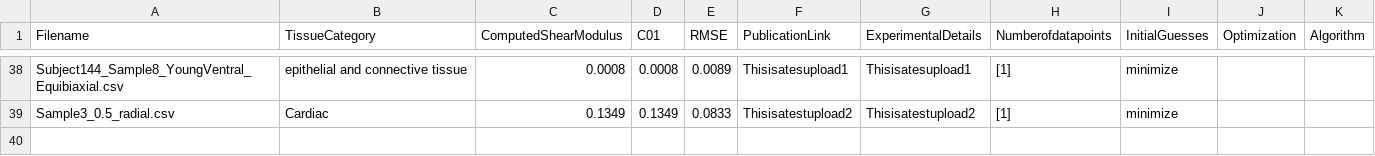
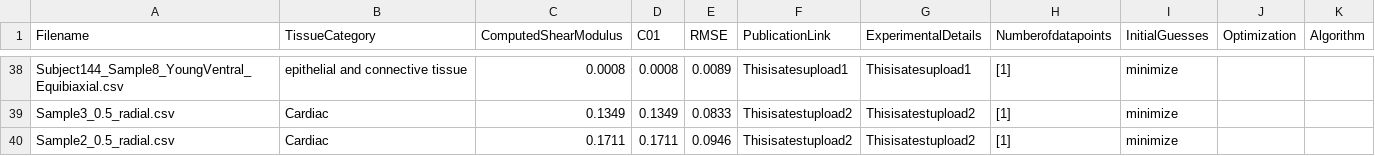
Before and after one commit to Fit2Tissue/Vasculature, a CSV file: Neo-Hookean_results_newfile.csv, drawn as a sheet; only a part is shown, gaps mark what is left out; the diff names each change by its address in the sheet, - before the commit and + after, or states it on an @@ line.

Commit message:
Append results for Neo-Hookean with note

```diff
--- a/Neo-Hookean_results_newfile.csv
+++ b/Neo-Hookean_results_newfile.csv
+row 40: Sample2_0.5_radial.csv | Cardiac | 0.1711 | 0.1711 | 0.0946 | Thisisatestupload2 | Thisisatestupload2 | [1] | minimize
```
